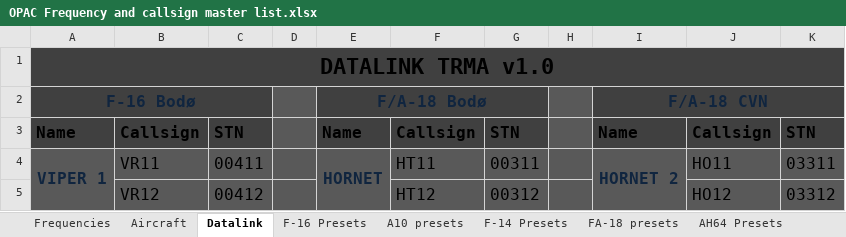
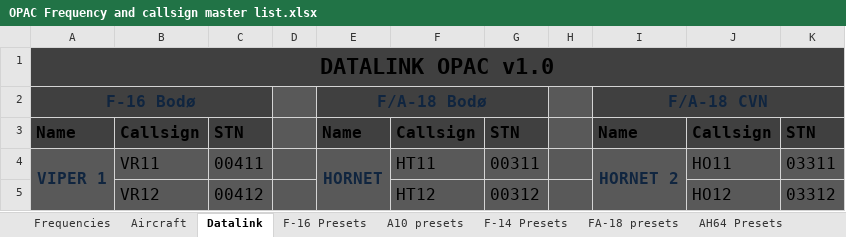
Before and after one commit to 132nd-vWing/OPAC-Brief, an Excel workbook: COMMUNICATIONS/OPAC Frequency and callsign master list.xlsx, sheet Datalink, drawn as a sheet; only a part is shown; values as stored, in another font and other column widths than the file's, no borders; the diff names each change by its address in the sheet, - before the commit and + after, or states it on an @@ line.

```diff
--- a/COMMUNICATIONS/OPAC Frequency and callsign master list.xlsx (sheet Datalink)
+++ b/COMMUNICATIONS/OPAC Frequency and callsign master list.xlsx (sheet Datalink)
-A1: DATALINK TRMA v1.0
+A1: DATALINK OPAC v1.0
```
Also changed, not shown: sheet Frequencies, other sheet tabs, 11 other files.
